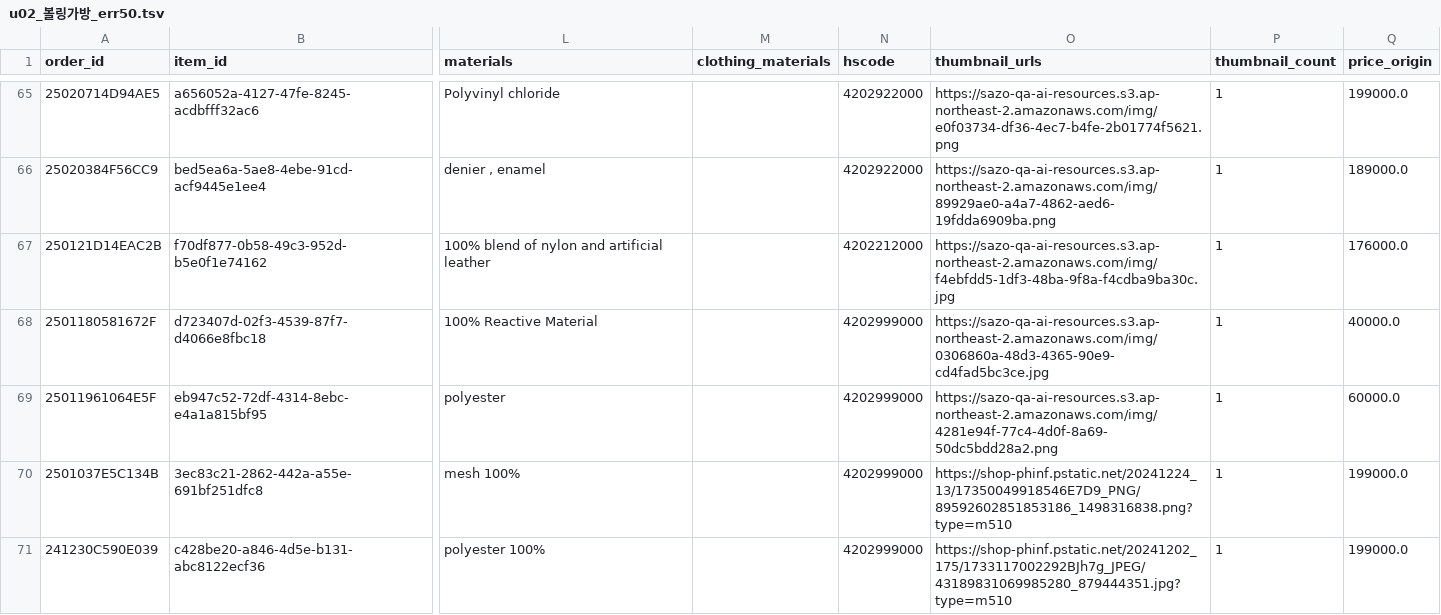
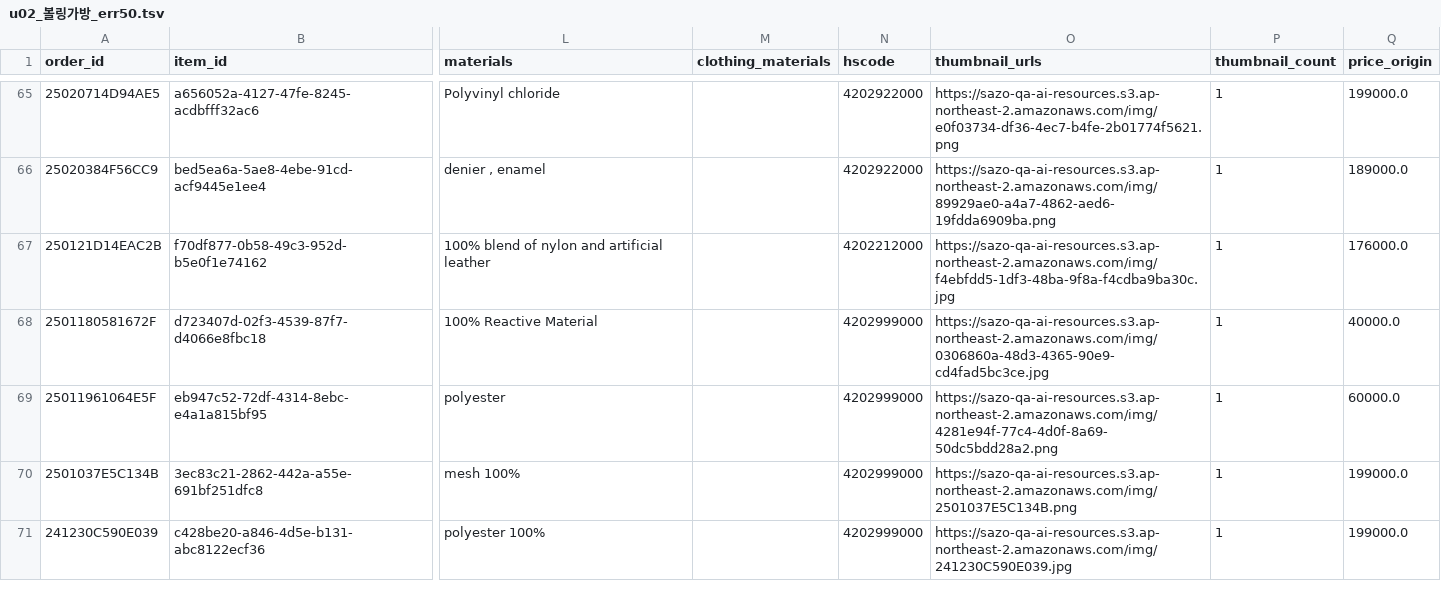
Before and after one commit to szoik/sz-aiapi-runner, a TSV file: inputs/categories/u02_볼링가방_err50.tsv, drawn as a sheet; only a part is shown, gaps mark what is left out; the diff covers the shown part only; the diff names each change by its address in the sheet, - before the commit and + after, or states it on an @@ line.

```diff
--- a/inputs/categories/u02_볼링가방_err50.tsv
+++ b/inputs/categories/u02_볼링가방_err50.tsv
-O70 (thumbnail_urls): https://shop-phinf.pstatic.net/20241224_13/17350049918546E7D9_PNG/89592602851853186_1498316838.png?type=m510
+O70 (thumbnail_urls): https://sazo-qa-ai-resources.s3.ap-northeast-2.amazonaws.com/img/2501037E5C134B.png
-O71 (thumbnail_urls): https://shop-phinf.pstatic.net/20241202_175/1733117002292BJh7g_JPEG/43189831069985280_879444351.jpg?type=m510
+O71 (thumbnail_urls): https://sazo-qa-ai-resources.s3.ap-northeast-2.amazonaws.com/img/241230C590E039.jpg
```
Also changed, not shown: 1 edited cell elsewhere in this file, inputs/categories/o03_바인더_err50.tsv, inputs/categories/o05_토트백_err50.tsv, 9 other files.
